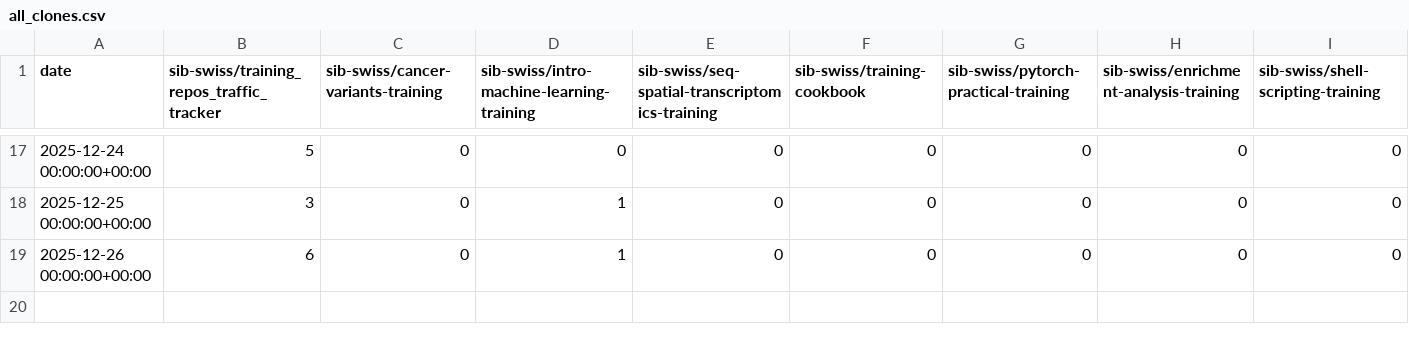
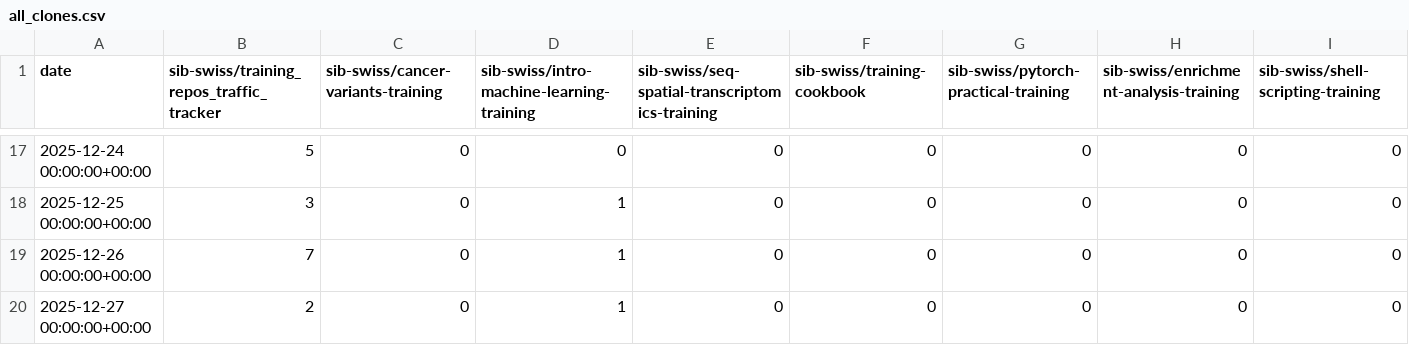
Before and after one commit to GeertvanGeest/training_repos_traffic_tracker, a CSV file: traffic/all_clones.csv, drawn as a sheet; only a part is shown, gaps mark what is left out; rows hold the shown columns only; the diff names each change by its address in the sheet, - before the commit and + after, or states it on an @@ line.

Commit message:
GitHub traffic

```diff
--- a/traffic/all_clones.csv
+++ b/traffic/all_clones.csv
-B19: 6
+B19: 7
+row 20: 2025-12-27 00:00:00+00:00 | 2 | 0 | 1 | 0 | 0 | 0 | 0 | 0
```
Also changed, not shown: traffic/all_clones_unique.csv, traffic/all_views.csv, 1 other file.
